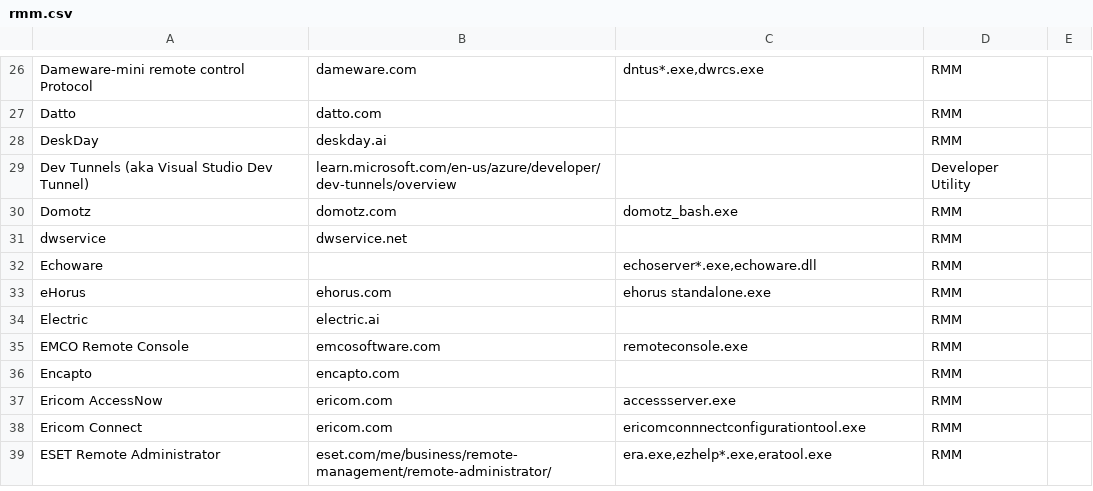
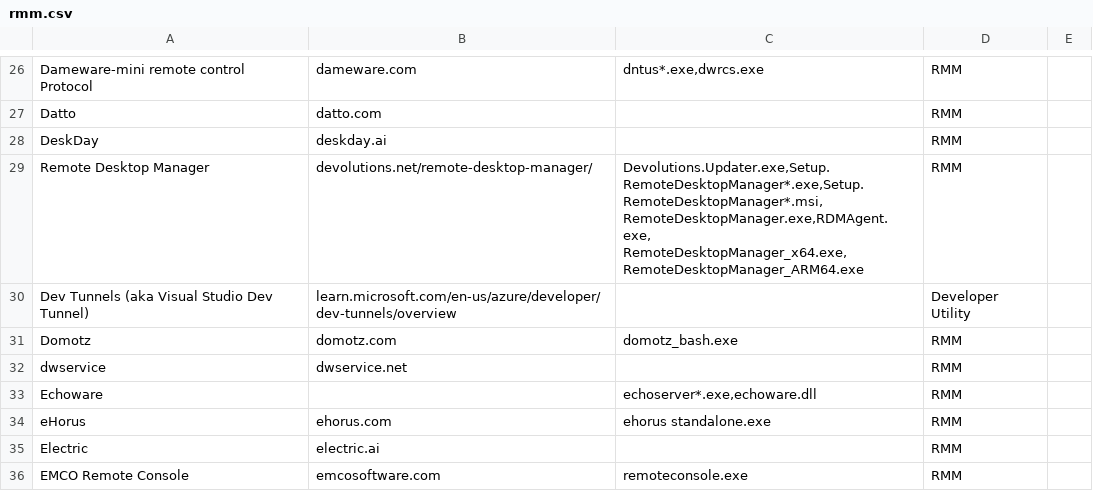
Before and after one commit to 0x706972686f/RMM-Catalogue, a CSV file: rmm.csv, drawn as a sheet; only a part is shown, gaps mark what is left out; the shorter side is filled out with more unchanged rows.

Commit message:
Update rmm.csv
added Devolutions' Remote Desktop Manager. Included list of exes generated from setup/initial download as well as the main .exe that runs when Remote Desktop Agent is launched.

```diff
--- a/rmm.csv
+++ b/rmm.csv
@@ -28,2 +28,4 @@ Datto,datto.com,,RMM,
 DeskDay,deskday.ai,,RMM,
+Remote Desktop Manager, devolutions.net/remote-desktop-manager/,"Devolutions.Updater.exe,Setup.RemoteDesktopManager*.exe,Setup.RemoteDesktopManager*.msi,RemoteDesktopManager.exe,RDMAgent.exe,
+RemoteDesktopManager_x64.exe,RemoteDesktopManager_ARM64.exe",RMM,
 Dev Tunnels (aka Visual Studio Dev Tunnel),learn.microsoft.com/en-us/azure/developer/dev-tunnels/overview,,Developer Utility,
```
